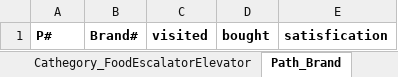
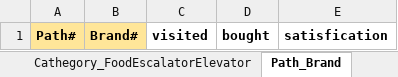
Before and after one commit to majung2/pumasi, an Excel workbook: DB table design.xlsx, sheet Path_Brand, drawn as a sheet; values as stored, in another font and other column widths than the file's, no borders; the diff names each change by its address in the sheet, - before the commit and + after, or states it on an @@ line.

```diff
--- a/DB table design.xlsx (sheet Path_Brand)
+++ b/DB table design.xlsx (sheet Path_Brand)
-A1: P#
+A1: Path#
-A1:B1 fill: none
+A1:B1 fill: #FFE699
```
Also changed, not shown: sheet Brand, sheet ShoppingMall_Category, sheet RecommendedPath, sheet User_Path, sheet User_Brand, sheet Cathegory_FoodEscalatorElevator, 5 more sheets, other sheet tabs.
